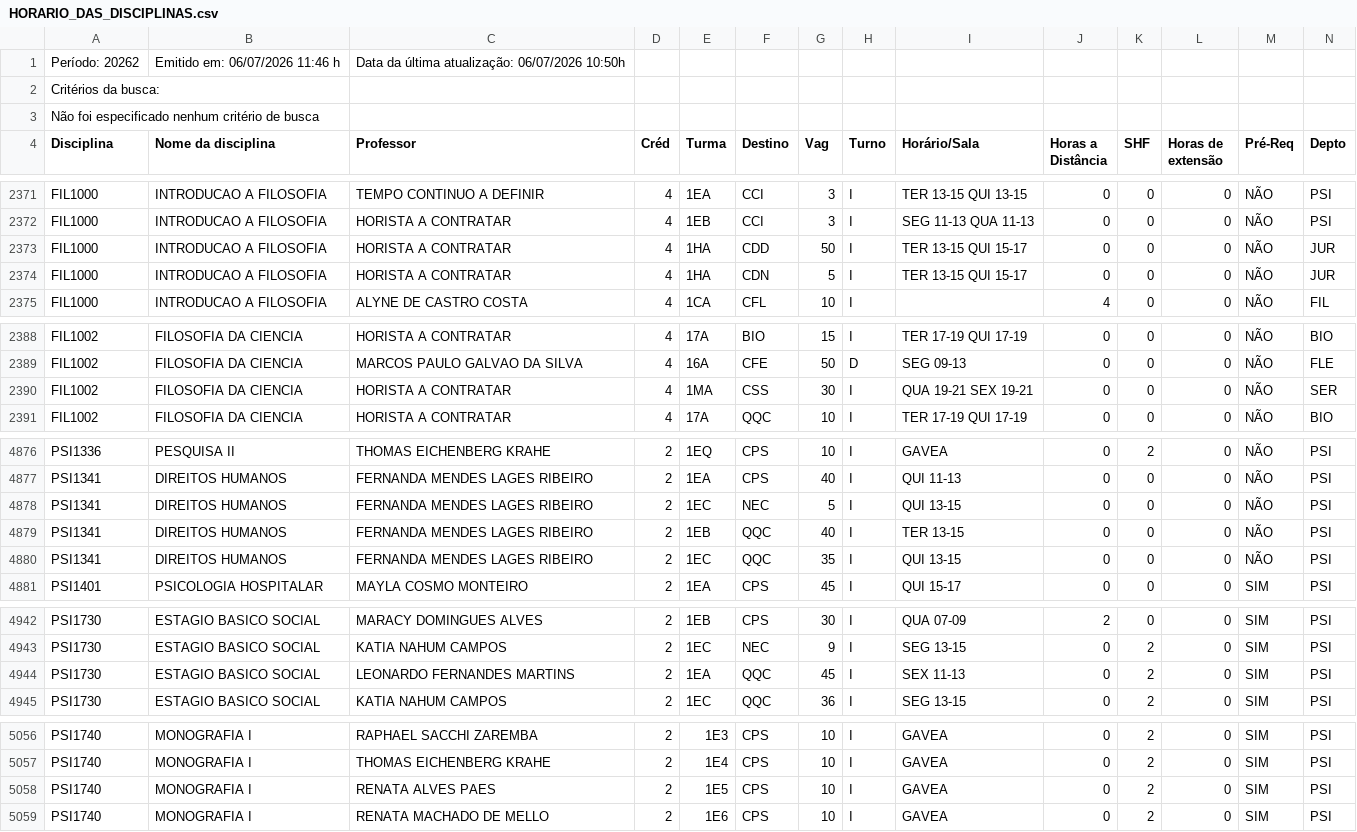
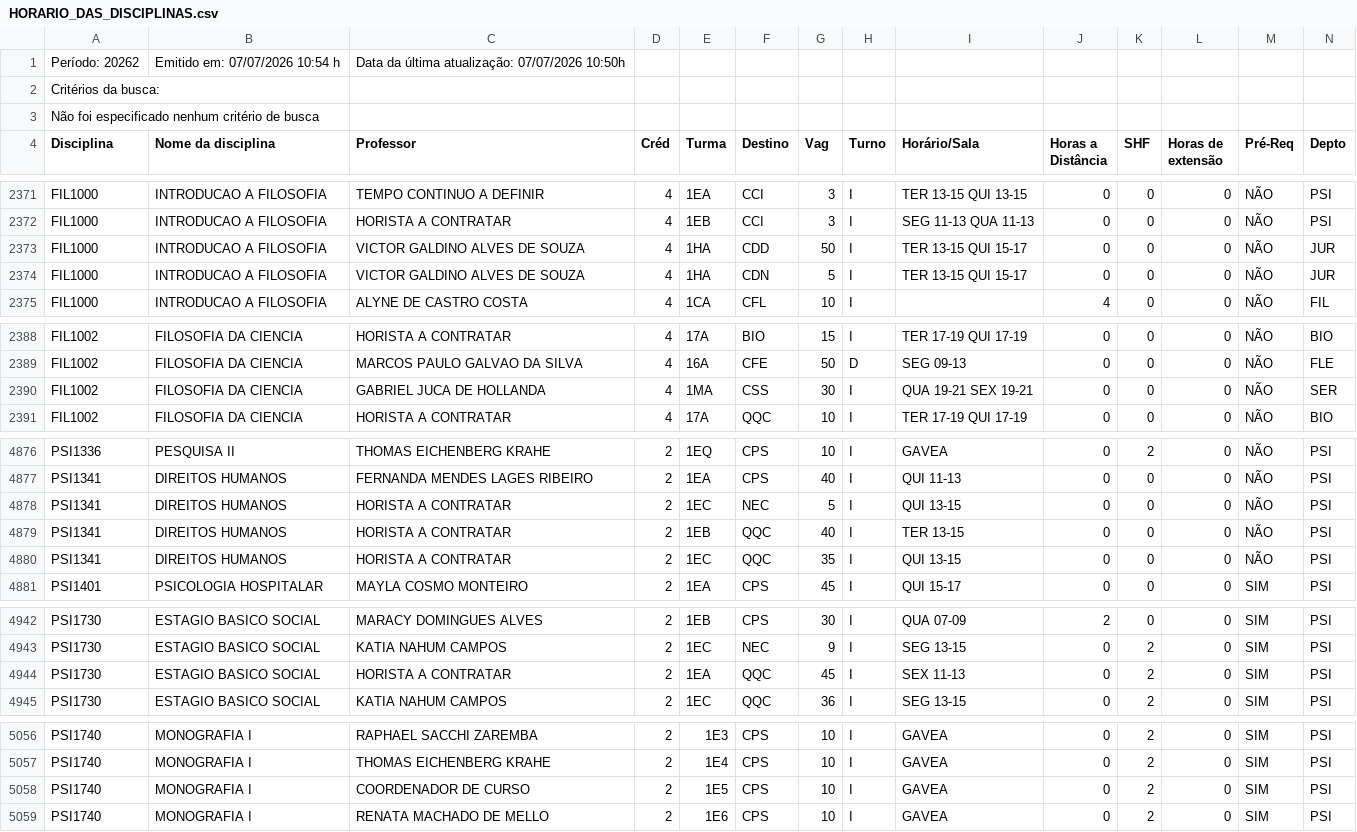
Before and after one commit to bentoemanuel/bentoemanuel.github.io, a CSV file: HORARIO_DAS_DISCIPLINAS.csv, drawn as a sheet; only a part is shown, gaps mark what is left out.

```diff
--- a/HORARIO_DAS_DISCIPLINAS.csv
+++ b/HORARIO_DAS_DISCIPLINAS.csv
@@ -1,2 +1,2 @@
-Período: 20262;Emitido em: 06/07/2026 11:46 h; Data da última atualização: 06/07/2026 10:50h;
+Período: 20262;Emitido em: 07/07/2026 10:54 h; Data da última atualização: 07/07/2026 10:50h;
 Critérios da busca:
@@ -2372,4 +2372,4 @@ FIL1000; INTRODUCAO A FILOSOFIA ;TEMPO CONTINUO A DEFINIR;4;1EA;CCI;3;I;TER 13-1
 FIL1000; INTRODUCAO A FILOSOFIA ;HORISTA A CONTRATAR;4;1EB;CCI;3;I;SEG 11-13   QUA 11-13   ;0;0;0;NÃO;PSI;
-FIL1000; INTRODUCAO A FILOSOFIA ;HORISTA A CONTRATAR;4;1HA;CDD;50;I;TER 13-15   QUI 15-17   ;0;0;0;NÃO;JUR;
-FIL1000; INTRODUCAO A FILOSOFIA ;HORISTA A CONTRATAR;4;1HA;CDN;5;I;TER 13-15   QUI 15-17   ;0;0;0;NÃO;JUR;
+FIL1000; INTRODUCAO A FILOSOFIA ;VICTOR GALDINO ALVES DE SOUZA;4;1HA;CDD;50;I;TER 13-15   QUI 15-17   ;0;0;0;NÃO;JUR;
+FIL1000; INTRODUCAO A FILOSOFIA ;VICTOR GALDINO ALVES DE SOUZA;4;1HA;CDN;5;I;TER 13-15   QUI 15-17   ;0;0;0;NÃO;JUR;
 FIL1000; INTRODUCAO A FILOSOFIA ;ALYNE DE CASTRO COSTA;4;1CA;CFL;10;I; ;4;0;0;NÃO;FIL;
@@ -2389,3 +2389,3 @@ FIL1002; FILOSOFIA DA CIENCIA ;HORISTA A CONTRATAR;4;17A;BIO;15;I;TER 17-19   QU
 FIL1002; FILOSOFIA DA CIENCIA ;MARCOS PAULO GALVAO DA SILVA;4;16A;CFE;50;D;SEG 09-13   ;0;0;0;NÃO;FLE;
-FIL1002; FILOSOFIA DA CIENCIA ;HORISTA A CONTRATAR;4;1MA;CSS;30;I;QUA 19-21   SEX 19-21   ;0;0;0;NÃO;SER;
+FIL1002; FILOSOFIA DA CIENCIA ;GABRIEL JUCA DE HOLLANDA;4;1MA;CSS;30;I;QUA 19-21   SEX 19-21   ;0;0;0;NÃO;SER;
 FIL1002; FILOSOFIA DA CIENCIA ;HORISTA A CONTRATAR;4;17A;QQC;10;I;TER 17-19   QUI 17-19   ;0;0;0;NÃO;BIO;
@@ -4877,5 +4877,5 @@ PSI1336; PESQUISA II ;THOMAS EICHENBERG KRAHE;2;1EQ;CPS;10;I;GAVEA;0;2;0;NÃO;PS
 PSI1341; DIREITOS HUMANOS ;FERNANDA MENDES LAGES RIBEIRO;2;1EA;CPS;40;I;QUI 11-13   ;0;0;0;NÃO;PSI;
-PSI1341; DIREITOS HUMANOS ;FERNANDA MENDES LAGES RIBEIRO;2;1EC;NEC;5;I;QUI 13-15   ;0;0;0;NÃO;PSI;
-PSI1341; DIREITOS HUMANOS ;FERNANDA MENDES LAGES RIBEIRO;2;1EB;QQC;40;I;TER 13-15   ;0;0;0;NÃO;PSI;
-PSI1341; DIREITOS HUMANOS ;FERNANDA MENDES LAGES RIBEIRO;2;1EC;QQC;35;I;QUI 13-15   ;0;0;0;NÃO;PSI;
+PSI1341; DIREITOS HUMANOS ;HORISTA A CONTRATAR;2;1EC;NEC;5;I;QUI 13-15   ;0;0;0;NÃO;PSI;
+PSI1341; DIREITOS HUMANOS ;HORISTA A CONTRATAR;2;1EB;QQC;40;I;TER 13-15   ;0;0;0;NÃO;PSI;
+PSI1341; DIREITOS HUMANOS ;HORISTA A CONTRATAR;2;1EC;QQC;35;I;QUI 13-15   ;0;0;0;NÃO;PSI;
 PSI1401; PSICOLOGIA HOSPITALAR ;MAYLA COSMO MONTEIRO;2;1EA;CPS;45;I;QUI 15-17   ;0;0;0; SIM ;PSI;
@@ -4943,3 +4943,3 @@ PSI1730; ESTAGIO BASICO SOCIAL ;MARACY DOMINGUES ALVES;2;1EB;CPS;30;I;QUA 07-09
 PSI1730; ESTAGIO BASICO SOCIAL ;KATIA NAHUM CAMPOS;2;1EC;NEC;9;I;SEG 13-15   ;0;2;0; SIM ;PSI;
-PSI1730; ESTAGIO BASICO SOCIAL ;LEONARDO FERNANDES MARTINS;2;1EA;QQC;45;I;SEX 11-13   ;0;2;0; SIM ;PSI;
+PSI1730; ESTAGIO BASICO SOCIAL ;HORISTA A CONTRATAR;2;1EA;QQC;45;I;SEX 11-13   ;0;2;0; SIM ;PSI;
 PSI1730; ESTAGIO BASICO SOCIAL ;KATIA NAHUM CAMPOS;2;1EC;QQC;36;I;SEG 13-15   ;0;2;0; SIM ;PSI;
@@ -5057,3 +5057,3 @@ PSI1740; MONOGRAFIA I ;RAPHAEL SACCHI ZAREMBA;2;1E3;CPS;10;I;GAVEA;0;2;0; SIM ;P
 PSI1740; MONOGRAFIA I ;THOMAS EICHENBERG KRAHE;2;1E4;CPS;10;I;GAVEA;0;2;0; SIM ;PSI;
-PSI1740; MONOGRAFIA I ;RENATA ALVES PAES;2;1E5;CPS;10;I;GAVEA;0;2;0; SIM ;PSI;
+PSI1740; MONOGRAFIA I ;COORDENADOR DE CURSO;2;1E5;CPS;10;I;GAVEA;0;2;0; SIM ;PSI;
 PSI1740; MONOGRAFIA I ;RENATA MACHADO DE MELLO;2;1E6;CPS;10;I;GAVEA;0;2;0; SIM ;PSI;
```
